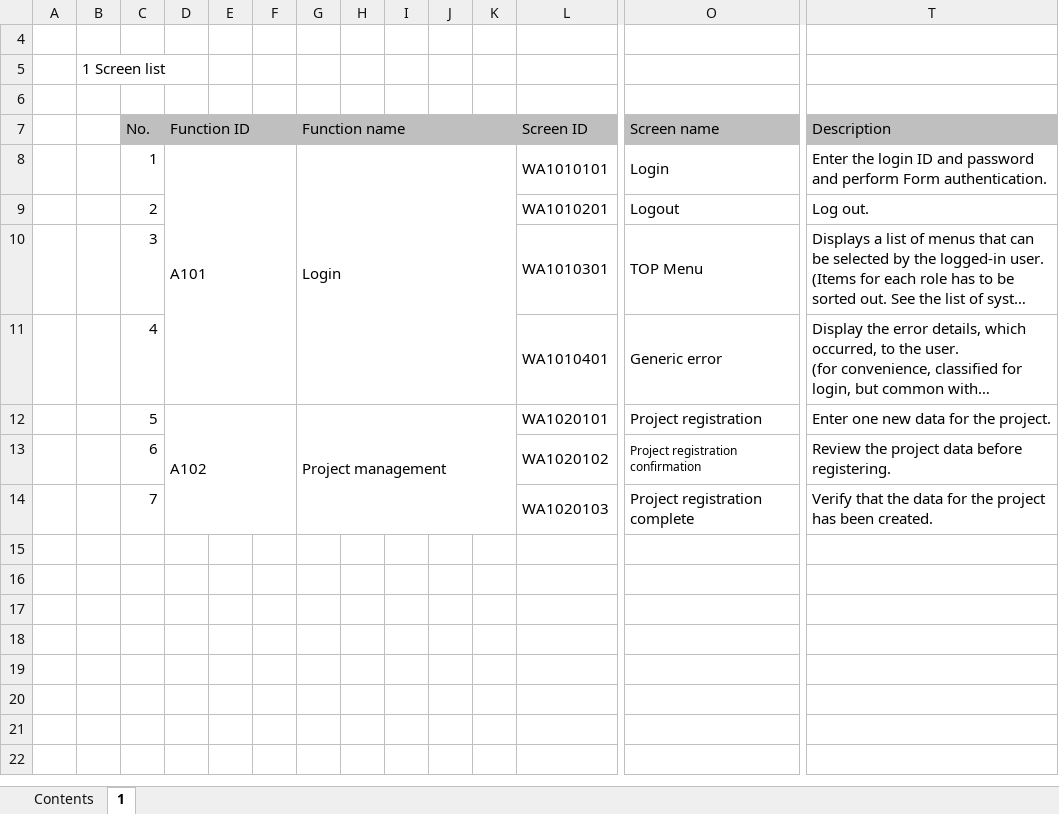
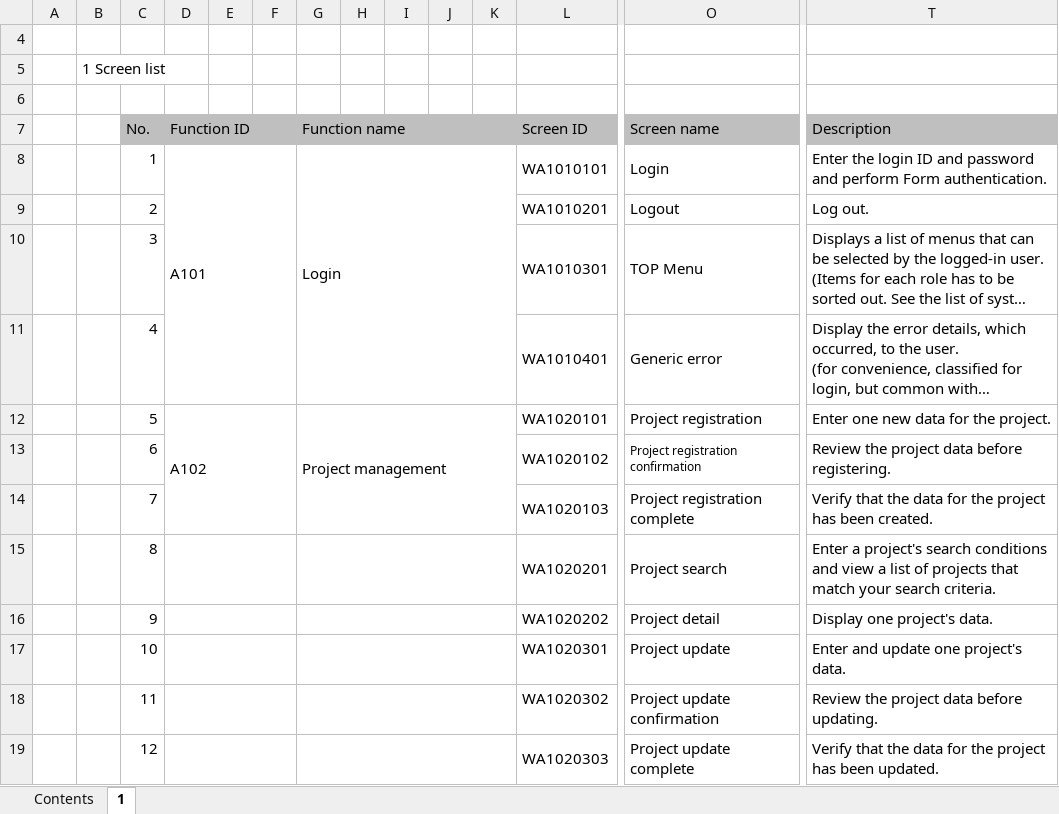
Before and after one commit to Fintan-contents/nablarch-system-development-guide, an Excel workbook: en/Sample_Project/Design_Document/A1_Project_Management_System/010_Requirements_Definition/040_Screen_Design/Screen_List_A1_Project_Management_System.xlsx, sheet 1, drawn as a sheet; only a part is shown, gaps mark what is left out; long unchanged cells end in …; values as stored, in another font and other column widths than the file's, no borders; rows hold the shown columns only; the diff names each change by its address in the sheet, - before the commit and + after, or states it on an @@ line.

Commit message:
画面一覧_A1_プロジェクト管理システム.xlsxを追加翻訳。

```diff
--- a/en/Sample_Project/Design_Document/A1_Project_Management_System/010_Requirements_Definition/040_Screen_Design/Screen_List_A1_Project_Management_System.xlsx (sheet 1)
+++ b/en/Sample_Project/Design_Document/A1_Project_Management_System/010_Requirements_Definition/040_Screen_Design/Screen_List_A1_Project_Management_System.xlsx (sheet 1)
+row 15:  |  | 8 |  |  |  |  |  |  |  |  | WA1020201 | Project search | Enter a project's search conditions and view a list of projects that match your search criteria.
+row 16:  |  | 9 |  |  |  |  |  |  |  |  | WA1020202 | Project detail | Display one project's data.
+row 17:  |  | 10 |  |  |  |  |  |  |  |  | WA1020301 | Project update | Enter and update one project's data.
+row 18:  |  | 11 |  |  |  |  |  |  |  |  | WA1020302 | Project update confirmation | Review the project data before updating.
+row 19:  |  | 12 |  |  |  |  |  |  |  |  | WA1020303 | Project update complete | Verify that the data for the project has been updated.
```
